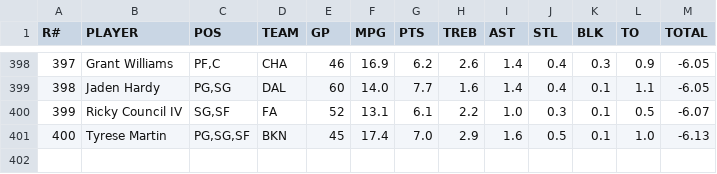
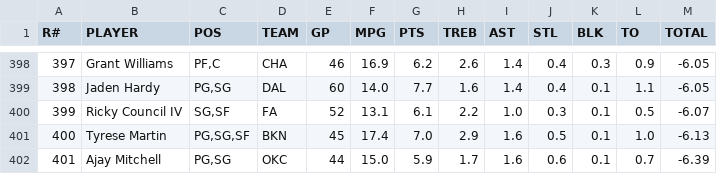
Before and after one commit to adamb2003/nba, a CSV file: data/hashtag_season.csv, drawn as a sheet; only a part is shown, gaps mark what is left out; the diff names each change by its address in the sheet, - before the commit and + after, or states it on an @@ line.

```diff
--- a/data/hashtag_season.csv
+++ b/data/hashtag_season.csv
+row 402: 401 | Ajay Mitchell | PG,SG | OKC | 44 | 15.0 | 5.9 | 1.7 | 1.6 | 0.6 | 0.1 | 0.7 | -6.39
```
Also changed, not shown: data/player_info.csv, 3 other files.
